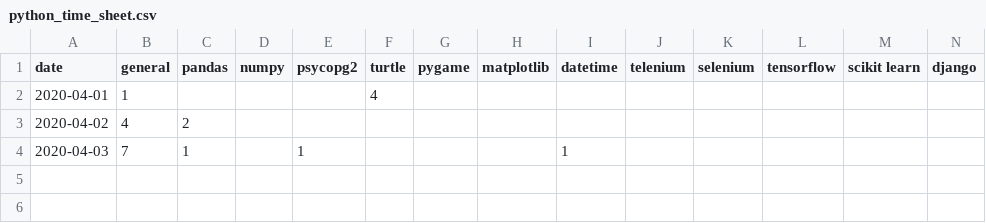
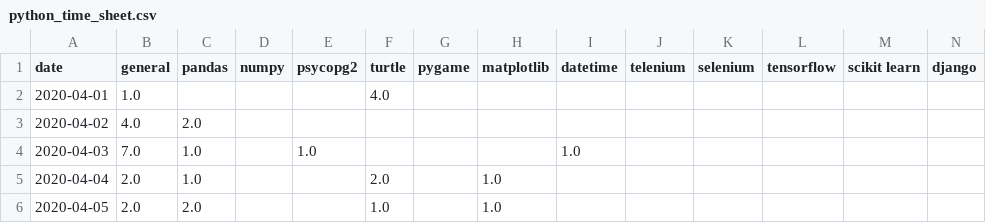
Before and after one commit to ranjithkumarmadhavan/python, a CSV file: Projects/app/Self analyser/tables/python_time_sheet.csv, drawn as a sheet; only a part is shown; rows hold the shown columns only; the diff names each change by its address in the sheet, - before the commit and + after, or states it on an @@ line.

```diff
--- a/Projects/app/Self analyser/tables/python_time_sheet.csv
+++ b/Projects/app/Self analyser/tables/python_time_sheet.csv
-B2 (general): 1
+B2 (general): 1.0
-F2 (turtle): 4
+F2 (turtle): 4.0
-B3 (general): 4
+B3 (general): 4.0
-C3 (pandas): 2
+C3 (pandas): 2.0
-B4 (general): 7
+B4 (general): 7.0
-C4 (pandas): 1
+C4 (pandas): 1.0
-E4 (psycopg2): 1
+E4 (psycopg2): 1.0
-I4 (datetime): 1
+I4 (datetime): 1.0
+row 5: 2020-04-04 | 2.0 | 1.0 |  |  | 2.0 |  | 1.0
+row 6: 2020-04-05 | 2.0 | 2.0 |  |  | 1.0 |  | 1.0
```
Also changed, not shown: Projects/app/Self analyser/tables/project_master.csv, Projects/app/Self analyser/tables/time_sheet_master.csv, 6 other files.
